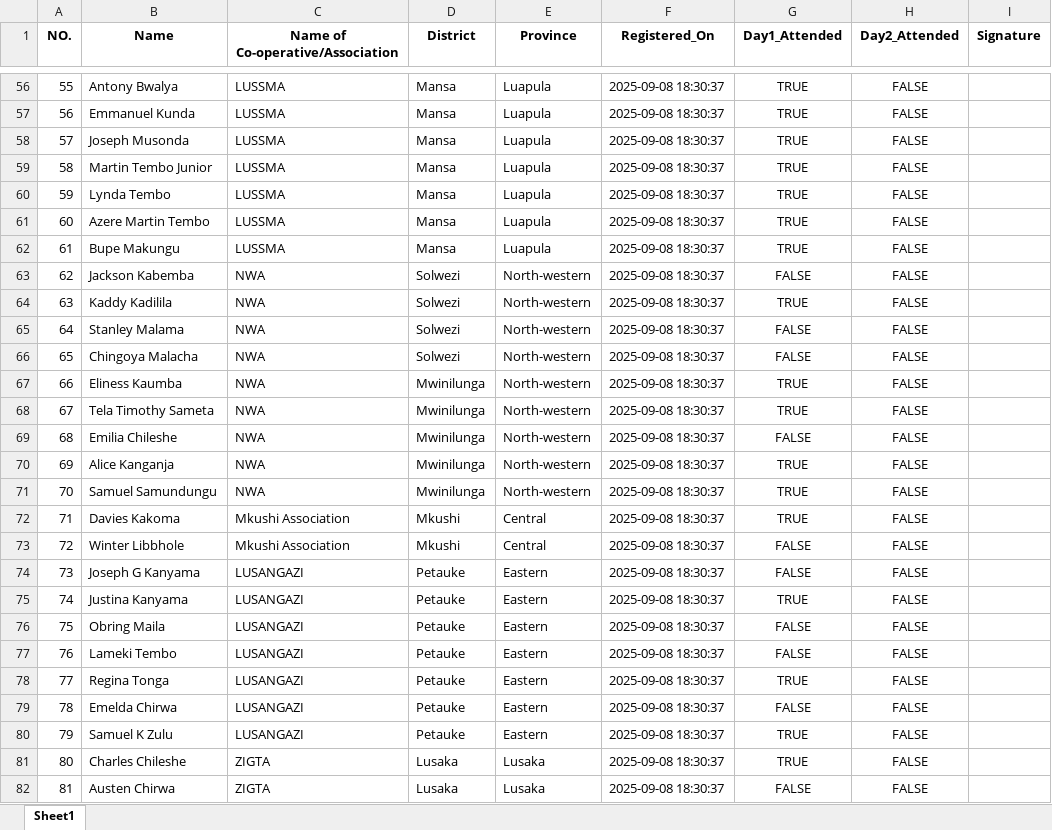
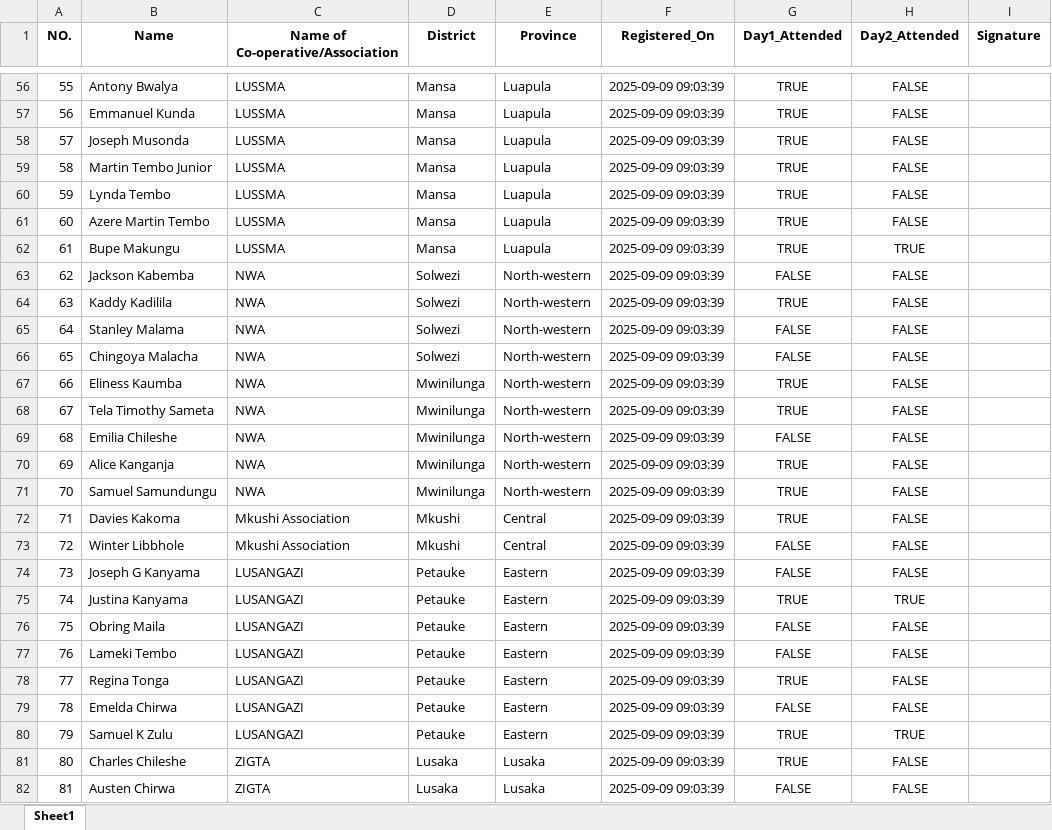
Before and after one commit to Thee23rd/asm_register, an Excel workbook: conference_registrations.xlsx, sheet Sheet1, drawn as a sheet; only a part is shown, gaps mark what is left out; values as stored, in another font and other column widths than the file's, no borders; the diff covers the shown part only; the diff names each change by its address in the sheet, - before the commit and + after, or states it on an @@ line.

```diff
--- a/conference_registrations.xlsx (sheet Sheet1)
+++ b/conference_registrations.xlsx (sheet Sheet1)
-F56:F82 (Registered_On): 2025-09-08 18:30:37
+F56:F82 (Registered_On): 2025-09-09 09:03:39
-H62 (Day2_Attended): FALSE
+H62 (Day2_Attended): TRUE
-H75 (Day2_Attended): FALSE
+H75 (Day2_Attended): TRUE
-H80 (Day2_Attended): FALSE
+H80 (Day2_Attended): TRUE
```
Also changed, not shown: 14 added rows and 498 edited cells elsewhere in this sheet, 1 other file.
